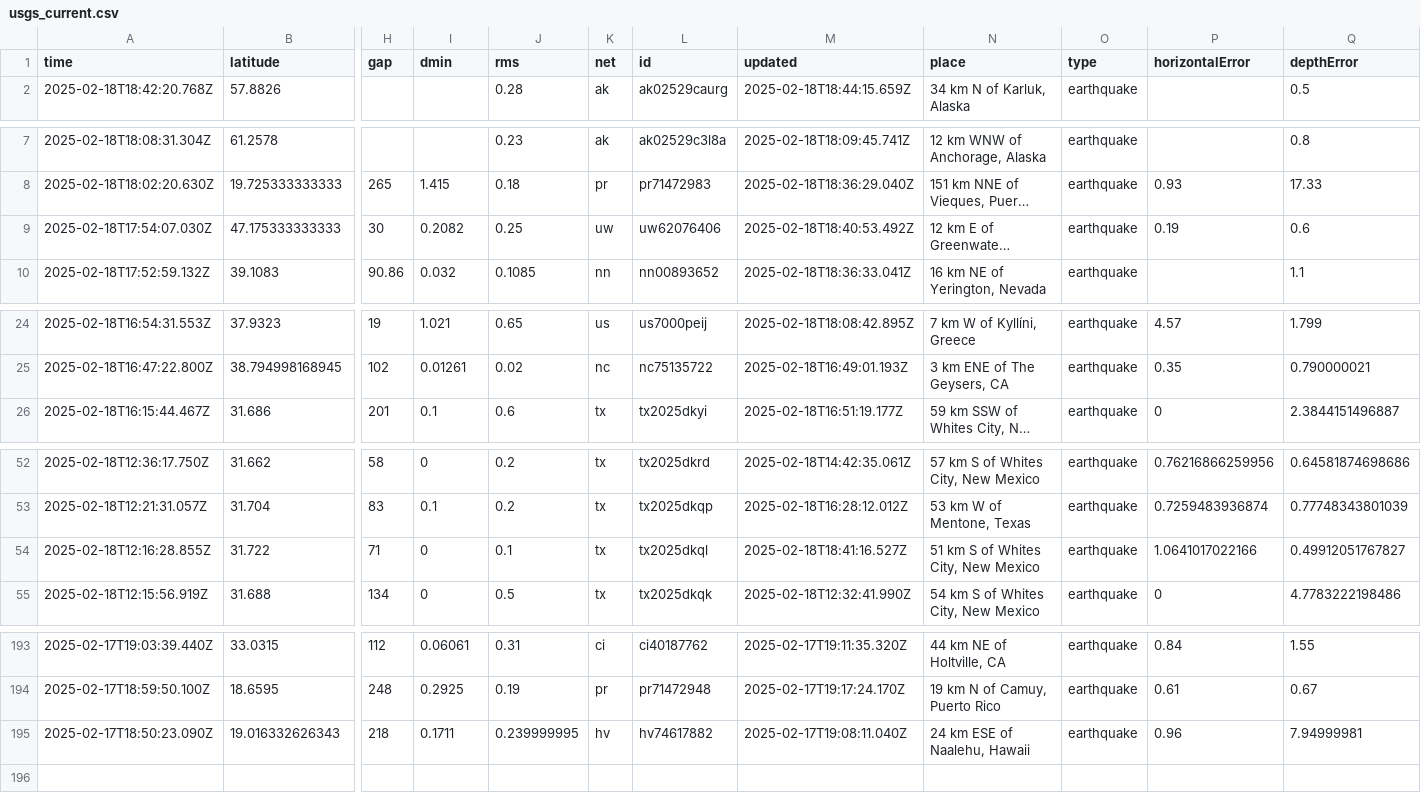
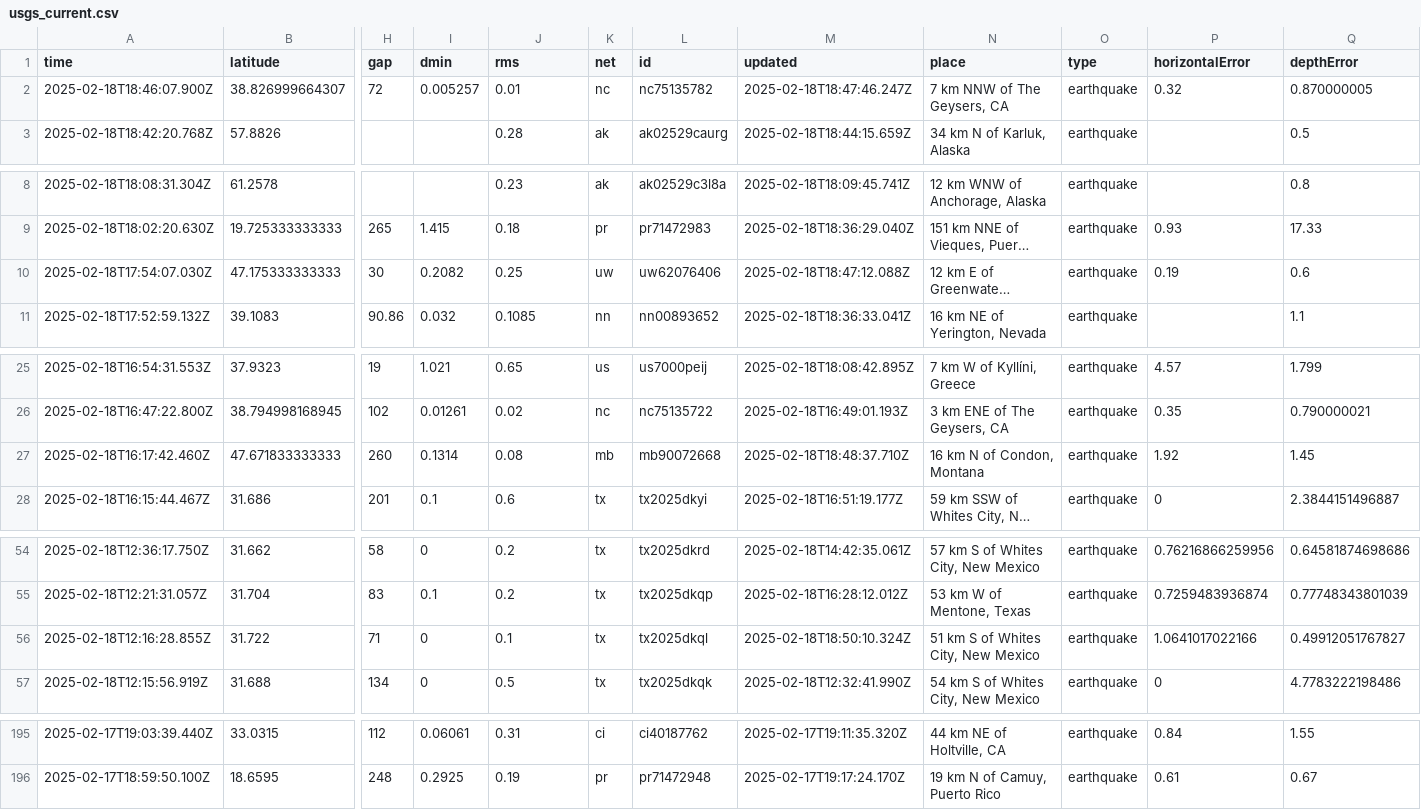
Before and after one commit to rafaelmatsuyama/FIAP-2025-ABDR-StreamProcessingPipelines, a CSV file: usgs_current.csv, drawn as a sheet; only a part is shown, gaps mark what is left out; long unchanged cells end in …; removed rows and columns are numbered as before the commit, all else as after; rows hold the shown columns only; the diff names each change by its address in the sheet, - before the commit and + after, or states it on an @@ line.

```diff
--- a/usgs_current.csv
+++ b/usgs_current.csv
+row 2: 2025-02-18T18:46:07.900Z | 38.826999664307 | 72 | 0.005257 | 0.01 | nc | nc75135782 | 2025-02-18T18:47:46.247Z | 7 km NNW of The Geysers, CA | earthquake | 0.32 | 0.870000005
-M10 (updated): 2025-02-18T18:40:53.492Z
+M10 (updated): 2025-02-18T18:47:12.088Z
+row 27: 2025-02-18T16:17:42.460Z | 47.671833333333 | 260 | 0.1314 | 0.08 | mb | mb90072668 | 2025-02-18T18:48:37.710Z | 16 km N of Condon, Montana | earthquake | 1.92 | 1.45
-M56 (updated): 2025-02-18T18:41:16.527Z
+M56 (updated): 2025-02-18T18:50:10.324Z
-row 195: 2025-02-17T18:50:23.090Z | 19.016332626343 | 218 | 0.1711 | 0.239999995 | hv | hv74617882 | 2025-02-17T19:08:11.040Z | 24 km ESE of Naalehu, Hawaii | earthquake | 0.96 | 7.94999981
```
Also changed, not shown: usgs_main.csv.
